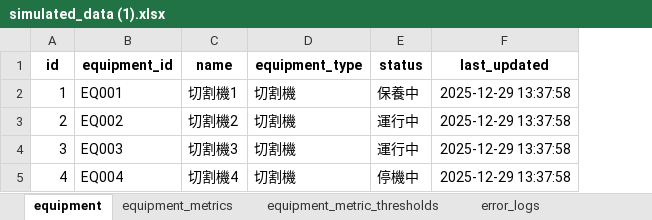
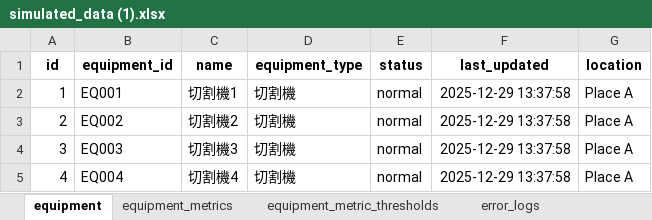
Before and after one commit to HungWeiChen310/capstone-project, an Excel workbook: data/simulated_data (1).xlsx, sheet equipment, drawn as a sheet; values as stored, in another font and other column widths than the file's, no borders; the diff names each change by its address in the sheet, - before the commit and + after, or states it on an @@ line.

```diff
--- a/data/simulated_data (1).xlsx (sheet equipment)
+++ b/data/simulated_data (1).xlsx (sheet equipment)
+column G (location), rows 2-5: all Place A
-E2 (status): 保養中
+E2 (status): normal
-E3:E4 (status): 運行中
+E3:E4 (status): normal
-E5 (status): 停機中
+E5 (status): normal
```
Also changed, not shown: data/完整欄位.xlsx, 2 other files.
